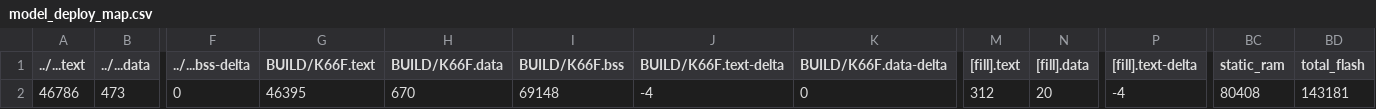
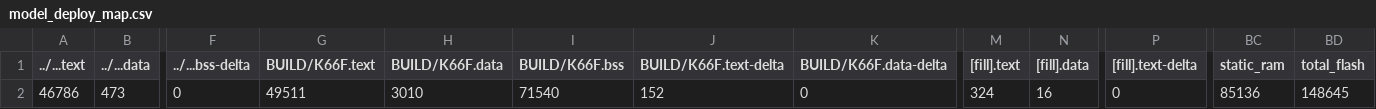
Before and after one commit to leetoby1215/midterm_project, a CSV file: src/model_deploy/BUILD/K66F/GCC_ARM-TFLITE/model_deploy_map.csv, drawn as a sheet; only a part is shown, gaps mark what is left out; the diff names each change by its address in the sheet, - before the commit and + after, or states it on an @@ line.

```diff
--- a/src/model_deploy/BUILD/K66F/GCC_ARM-TFLITE/model_deploy_map.csv
+++ b/src/model_deploy/BUILD/K66F/GCC_ARM-TFLITE/model_deploy_map.csv
-G2 (BUILD/K66F.text): 46395
+G2 (BUILD/K66F.text): 49511
-H2 (BUILD/K66F.data): 670
+H2 (BUILD/K66F.data): 3010
-I2 (BUILD/K66F.bss): 69148
+I2 (BUILD/K66F.bss): 71540
-J2 (BUILD/K66F.text-delta): -4
+J2 (BUILD/K66F.text-delta): 152
-M2 ([fill].text): 312
+M2 ([fill].text): 324
-N2 ([fill].data): 20
+N2 ([fill].data): 16
-P2 ([fill].text-delta): -4
+P2 ([fill].text-delta): 0
-BC2 (static_ram): 80408
+BC2 (static_ram): 85136
-BD2 (total_flash): 143181
+BD2 (total_flash): 148645
```
Also changed, not shown: 10 other files.
